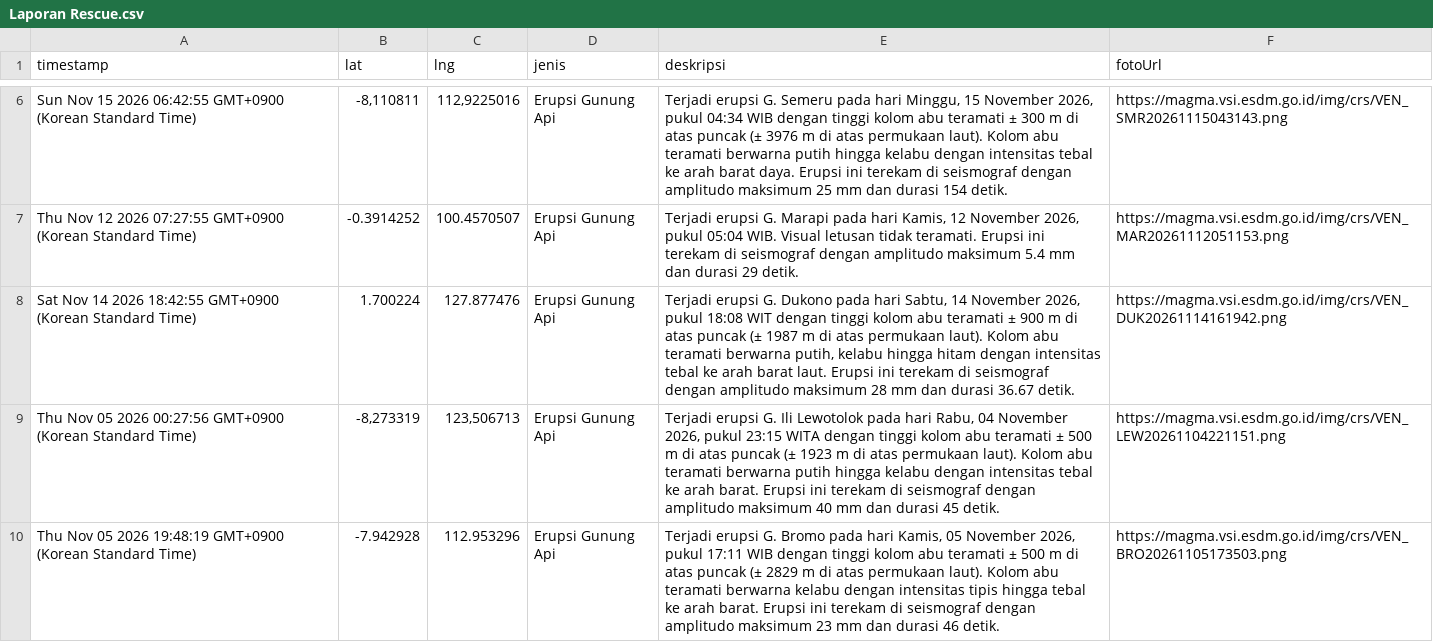
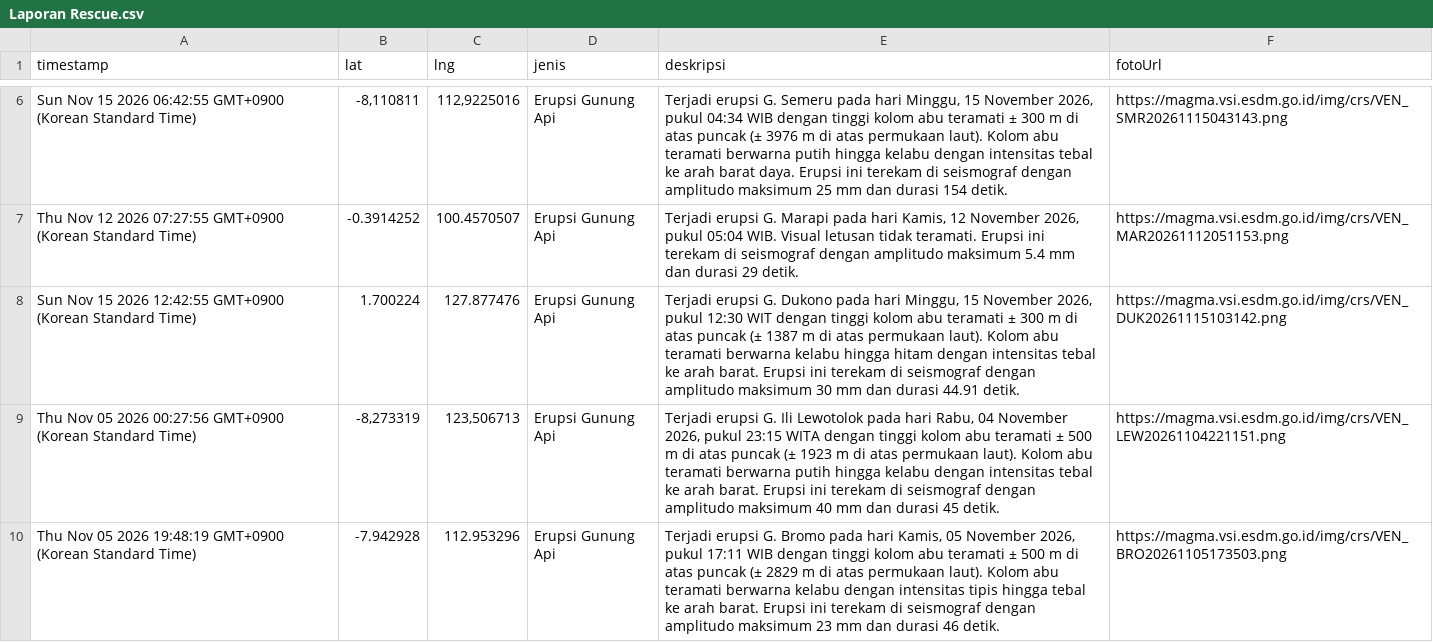
Before and after one commit to gpmlabuangnamrole-cell/Rescue, a CSV file: Laporan Rescue.csv, drawn as a sheet; only a part is shown, gaps mark what is left out.

Commit message:
Update Laporan Rescue otomatis dari Google Sheet

```diff
--- a/Laporan Rescue.csv
+++ b/Laporan Rescue.csv
@@ -7,3 +7,3 @@
 "Thu Nov 12 2026 07:27:55 GMT+0900 (Korean Standard Time)","-0.3914252","100.4570507","Erupsi Gunung Api","Terjadi erupsi G. Marapi pada hari Kamis, 12 November 2026, pukul 05:04 WIB. Visual letusan tidak teramati. Erupsi ini terekam di seismograf dengan amplitudo maksimum 5.4 mm dan durasi 29 detik.","https://magma.vsi.esdm.go.id/img/crs/VEN_MAR20261112051153.png"
-"Sat Nov 14 2026 18:42:55 GMT+0900 (Korean Standard Time)","1.700224","127.877476","Erupsi Gunung Api","Terjadi erupsi G. Dukono pada hari Sabtu, 14 November 2026, pukul 18:08 WIT dengan tinggi kolom abu teramati ± 900 m di atas puncak (± 1987 m di atas permukaan laut). Kolom abu teramati berwarna putih, kelabu hingga hitam dengan intensitas tebal ke arah barat laut. Erupsi ini terekam di seismograf dengan amplitudo maksimum 28 mm dan durasi 36.67 detik.","https://magma.vsi.esdm.go.id/img/crs/VEN_DUK20261114161942.png"
+"Sun Nov 15 2026 12:42:55 GMT+0900 (Korean Standard Time)","1.700224","127.877476","Erupsi Gunung Api","Terjadi erupsi G. Dukono pada hari Minggu, 15 November 2026, pukul 12:30 WIT dengan tinggi kolom abu teramati ± 300 m di atas puncak (± 1387 m di atas permukaan laut). Kolom abu teramati berwarna kelabu hingga hitam dengan intensitas tebal ke arah barat. Erupsi ini terekam di seismograf dengan amplitudo maksimum 30 mm dan durasi 44.91 detik.","https://magma.vsi.esdm.go.id/img/crs/VEN_DUK20261115103142.png"
 "Thu Nov 05 2026 00:27:56 GMT+0900 (Korean Standard Time)","-8,273319","123,506713","Erupsi Gunung Api","Terjadi erupsi G. Ili Lewotolok pada hari Rabu, 04 November 2026, pukul 23:15 WITA dengan tinggi kolom abu teramati ± 500 m di atas puncak (± 1923 m di atas permukaan laut). Kolom abu teramati berwarna putih hingga kelabu dengan intensitas tebal ke arah barat. Erupsi ini terekam di seismograf dengan amplitudo maksimum 40 mm dan durasi 45 detik.","https://magma.vsi.esdm.go.id/img/crs/VEN_LEW20261104221151.png"
```
